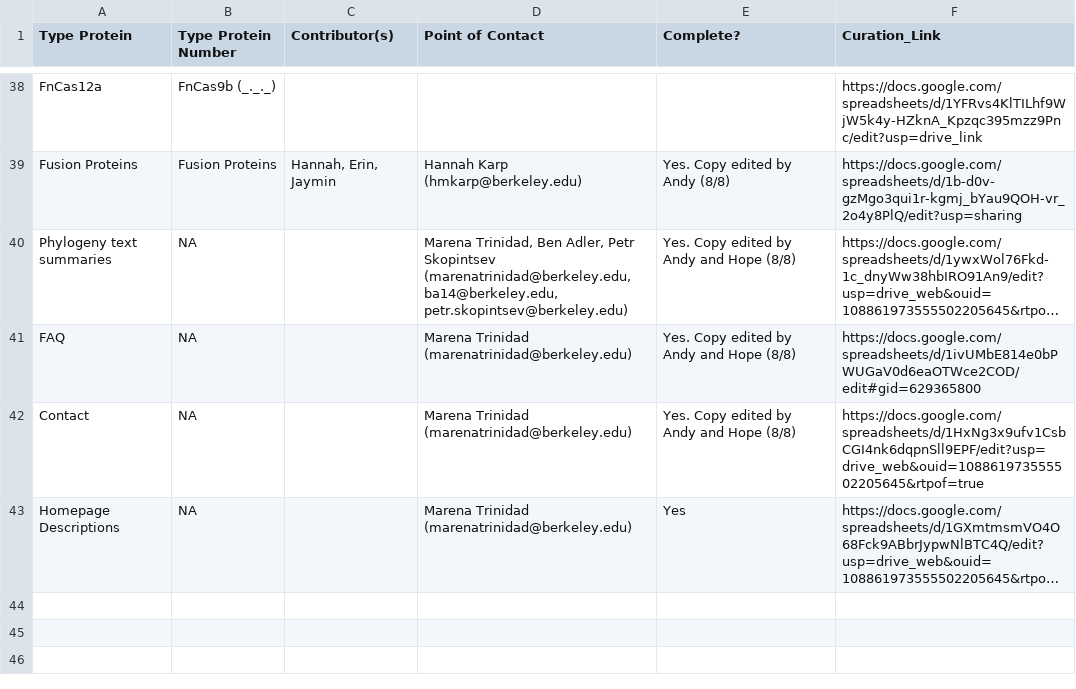
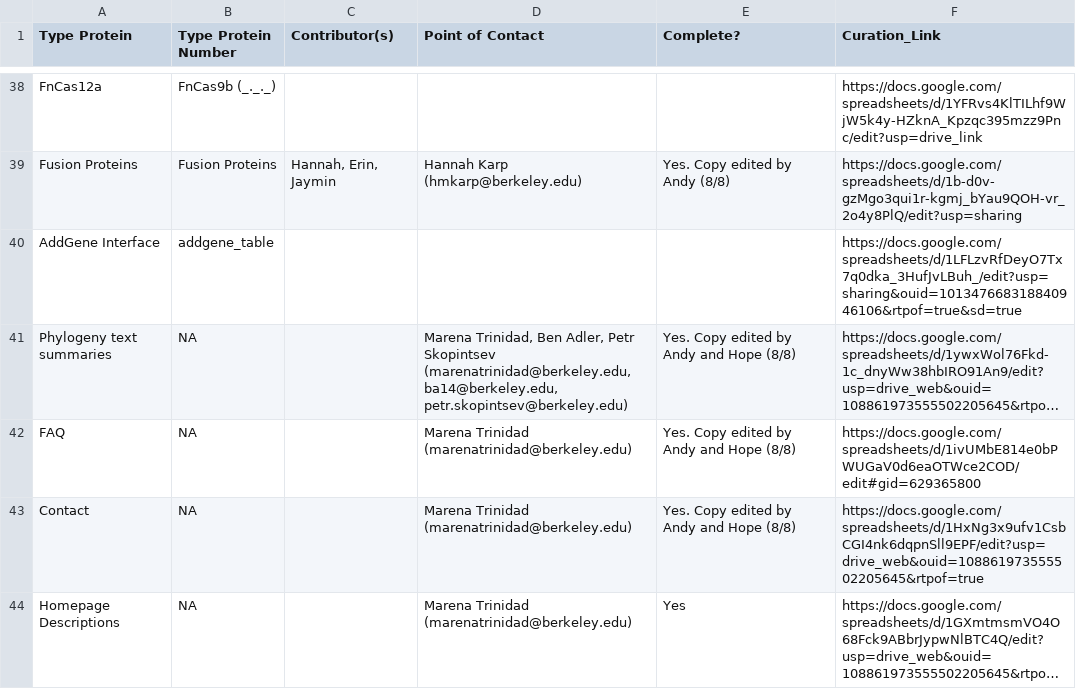
Before and after one commit to Doudna-lab/casPedia_website, a CSV file: background_data/wiki_manifest.csv, drawn as a sheet; only a part is shown, gaps mark what is left out; long unchanged cells end in …; the diff names each change by its address in the sheet, - before the commit and + after, or states it on an @@ line.

Commit message:
addgene feature integration to reference system

```diff
--- a/background_data/wiki_manifest.csv
+++ b/background_data/wiki_manifest.csv
+row 40: AddGene Interface | addgene_table |  |  |  | https://docs.google.com/spreadsheets/d/1LFLzvRfDeyO7Tx7q0dka_3HufJvLBuh_/edit?usp=sharing&ouid=101347668318840946106&rtpof=true&sd=true
```
Also changed, not shown: 2 other files.
